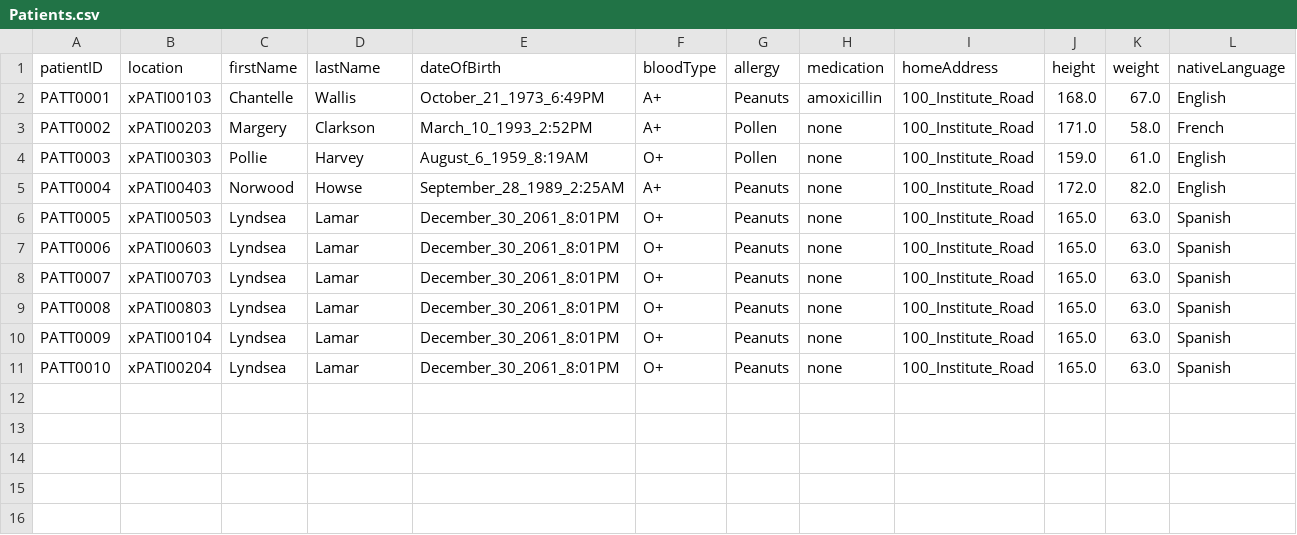
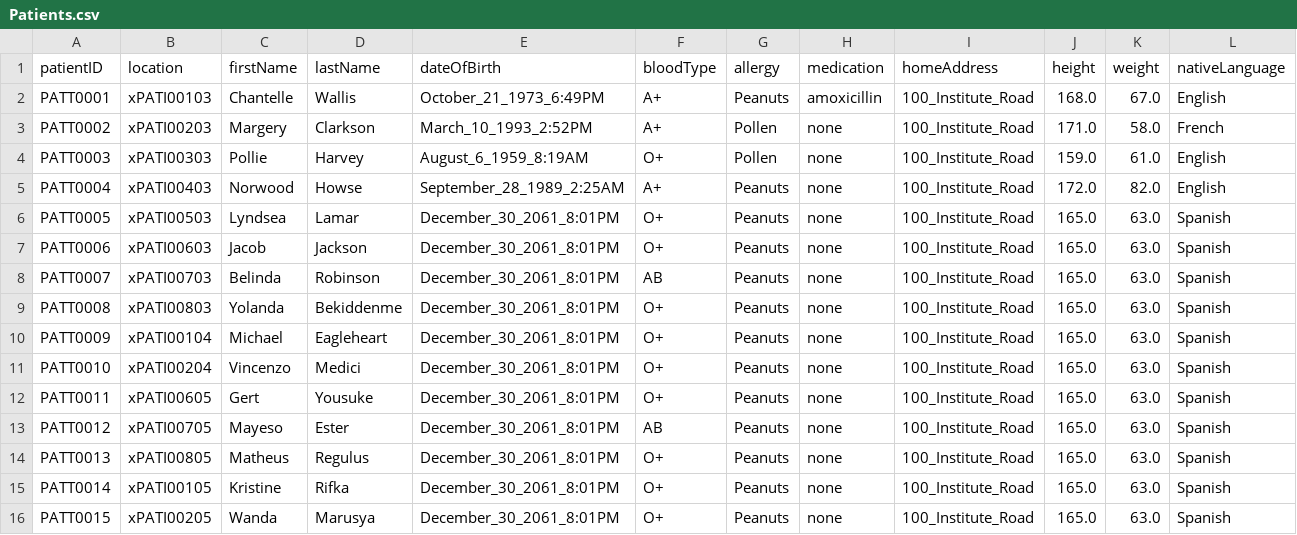
Before and after one commit to nadavk2002/CS3733-D22-Team-X-Prototype-1, a CSV file: Patients.csv, drawn as a sheet.

```diff
--- a/Patients.csv
+++ b/Patients.csv
@@ -6,6 +6,11 @@ PATT0004,xPATI00403,Norwood,Howse,September_28_1989_2:25AM,A+,Peanuts,none,100_I
 PATT0005,xPATI00503,Lyndsea,Lamar,December_30_2061_8:01PM,O+,Peanuts,none,100_Institute_Road,165.0,63.0,Spanish
-PATT0006,xPATI00603,Lyndsea,Lamar,December_30_2061_8:01PM,O+,Peanuts,none,100_Institute_Road,165.0,63.0,Spanish
-PATT0007,xPATI00703,Lyndsea,Lamar,December_30_2061_8:01PM,O+,Peanuts,none,100_Institute_Road,165.0,63.0,Spanish
-PATT0008,xPATI00803,Lyndsea,Lamar,December_30_2061_8:01PM,O+,Peanuts,none,100_Institute_Road,165.0,63.0,Spanish
-PATT0009,xPATI00104,Lyndsea,Lamar,December_30_2061_8:01PM,O+,Peanuts,none,100_Institute_Road,165.0,63.0,Spanish
-PATT0010,xPATI00204,Lyndsea,Lamar,December_30_2061_8:01PM,O+,Peanuts,none,100_Institute_Road,165.0,63.0,Spanish
+PATT0006,xPATI00603,Jacob,Jackson,December_30_2061_8:01PM,O+,Peanuts,none,100_Institute_Road,165.0,63.0,Spanish
+PATT0007,xPATI00703,Belinda,Robinson,December_30_2061_8:01PM,AB,Peanuts,none,100_Institute_Road,165.0,63.0,Spanish
+PATT0008,xPATI00803,Yolanda,Bekiddenme,December_30_2061_8:01PM,O+,Peanuts,none,100_Institute_Road,165.0,63.0,Spanish
+PATT0009,xPATI00104,Michael,Eagleheart,December_30_2061_8:01PM,O+,Peanuts,none,100_Institute_Road,165.0,63.0,Spanish
+PATT0010,xPATI00204,Vincenzo,Medici,December_30_2061_8:01PM,O+,Peanuts,none,100_Institute_Road,165.0,63.0,Spanish
+PATT0011,xPATI00605,Gert,Yousuke,December_30_2061_8:01PM,O+,Peanuts,none,100_Institute_Road,165.0,63.0,Spanish
+PATT0012,xPATI00705,Mayeso,Ester,December_30_2061_8:01PM,AB,Peanuts,none,100_Institute_Road,165.0,63.0,Spanish
+PATT0013,xPATI00805,Matheus,Regulus,December_30_2061_8:01PM,O+,Peanuts,none,100_Institute_Road,165.0,63.0,Spanish
+PATT0014,xPATI00105,Kristine,Rifka,December_30_2061_8:01PM,O+,Peanuts,none,100_Institute_Road,165.0,63.0,Spanish
+PATT0015,xPATI00205,Wanda,Marusya,December_30_2061_8:01PM,O+,Peanuts,none,100_Institute_Road,165.0,63.0,Spanish
```
Also changed, not shown: MealRequests.csv, SharpsDisposalRequests.csv, 14 other files.
